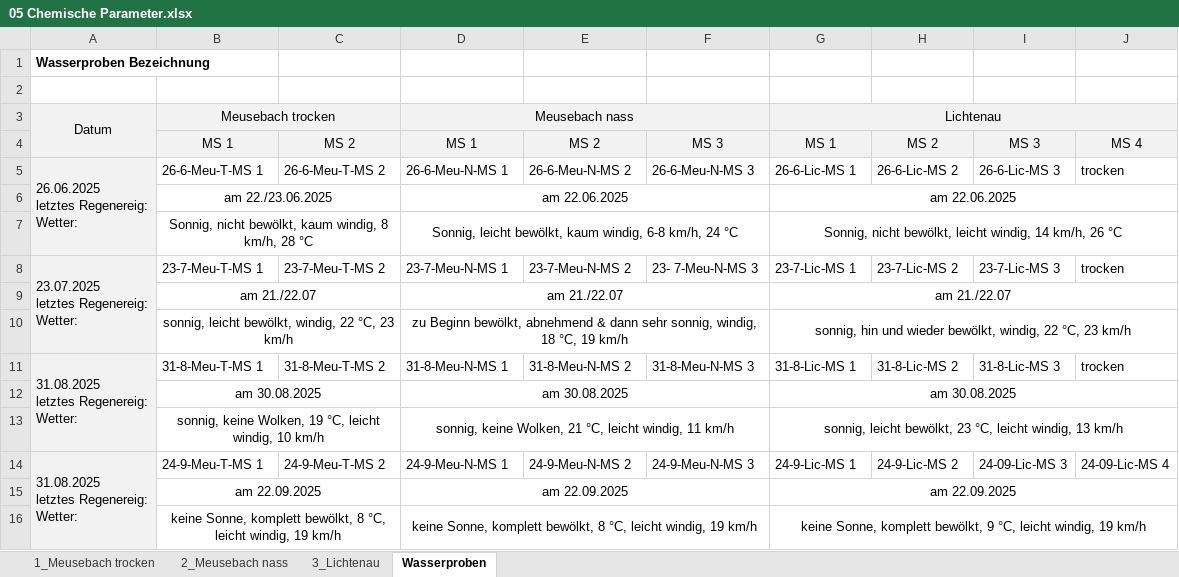
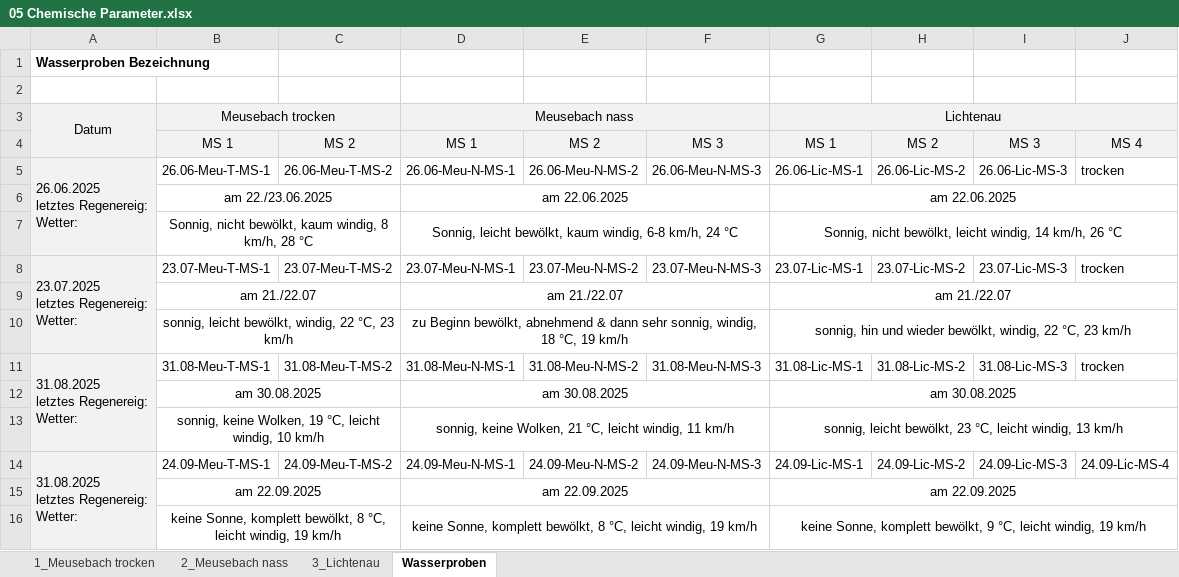
Before and after one commit to nellyvant/Moore-Lichtenau-Meusebach, an Excel workbook: Wasser/05 Chemische Parameter.xlsx, sheet Wasserproben, drawn as a sheet; values as stored, in another font and other column widths than the file's, no borders; the diff names each change by its address in the sheet, - before the commit and + after, or states it on an @@ line.

Commit message:
Update 05 Chemische Parameter.xlsx

```diff
--- a/Wasser/05 Chemische Parameter.xlsx (sheet Wasserproben)
+++ b/Wasser/05 Chemische Parameter.xlsx (sheet Wasserproben)
-B5: 26-6-Meu-T-MS 1
+B5: 26.06-Meu-T-MS-1
-C5: 26-6-Meu-T-MS 2
+C5: 26.06-Meu-T-MS-2
-D5: 26-6-Meu-N-MS 1
+D5: 26.06-Meu-N-MS-1
-E5: 26-6-Meu-N-MS 2
+E5: 26.06-Meu-N-MS-2
-F5: 26-6-Meu-N-MS 3
+F5: 26.06-Meu-N-MS-3
-G5: 26-6-Lic-MS 1
+G5: 26.06-Lic-MS-1
-H5: 26-6-Lic-MS 2
+H5: 26.06-Lic-MS-2
-I5: 26-6-Lic-MS 3
+I5: 26.06-Lic-MS-3
-B8: 23-7-Meu-T-MS 1
+B8: 23.07-Meu-T-MS-1
-C8: 23-7-Meu-T-MS 2
+C8: 23.07-Meu-T-MS-2
-D8: 23-7-Meu-N-MS 1
+D8: 23.07-Meu-N-MS-1
-E8: 23-7-Meu-N-MS 2
+E8: 23.07-Meu-N-MS-2
-F8: 23- 7-Meu-N-MS 3
+F8: 23.07-Meu-N-MS-3
-G8: 23-7-Lic-MS 1
+G8: 23.07-Lic-MS-1
-H8: 23-7-Lic-MS 2
+H8: 23.07-Lic-MS-2
-I8: 23-7-Lic-MS 3
+I8: 23.07-Lic-MS-3
-B11: 31-8-Meu-T-MS 1
+B11: 31.08-Meu-T-MS-1
-C11: 31-8-Meu-T-MS 2
+C11: 31.08-Meu-T-MS-2
-D11: 31-8-Meu-N-MS 1
+D11: 31.08-Meu-N-MS-1
-E11: 31-8-Meu-N-MS 2
+E11: 31.08-Meu-N-MS-2
-F11: 31-8-Meu-N-MS 3
+F11: 31.08-Meu-N-MS-3
-G11: 31-8-Lic-MS 1
+G11: 31.08-Lic-MS-1
-H11: 31-8-Lic-MS 2
+H11: 31.08-Lic-MS-2
-I11: 31-8-Lic-MS 3
+I11: 31.08-Lic-MS-3
-B14: 24-9-Meu-T-MS 1
+B14: 24.09-Meu-T-MS-1
-C14: 24-9-Meu-T-MS 2
+C14: 24.09-Meu-T-MS-2
-D14: 24-9-Meu-N-MS 1
+D14: 24.09-Meu-N-MS-1
-E14: 24-9-Meu-N-MS 2
+E14: 24.09-Meu-N-MS-2
-F14: 24-9-Meu-N-MS 3
+F14: 24.09-Meu-N-MS-3
-G14: 24-9-Lic-MS 1
+G14: 24.09-Lic-MS-1
-H14: 24-9-Lic-MS 2
+H14: 24.09-Lic-MS-2
-I14: 24-09-Lic-MS 3
+I14: 24.09-Lic-MS-3
-J14: 24-09-Lic-MS 4
+J14: 24.09-Lic-MS-4
```
